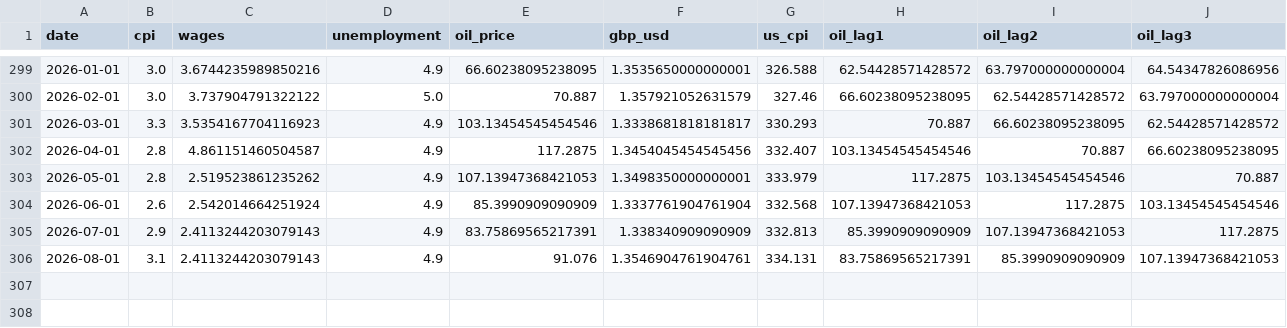
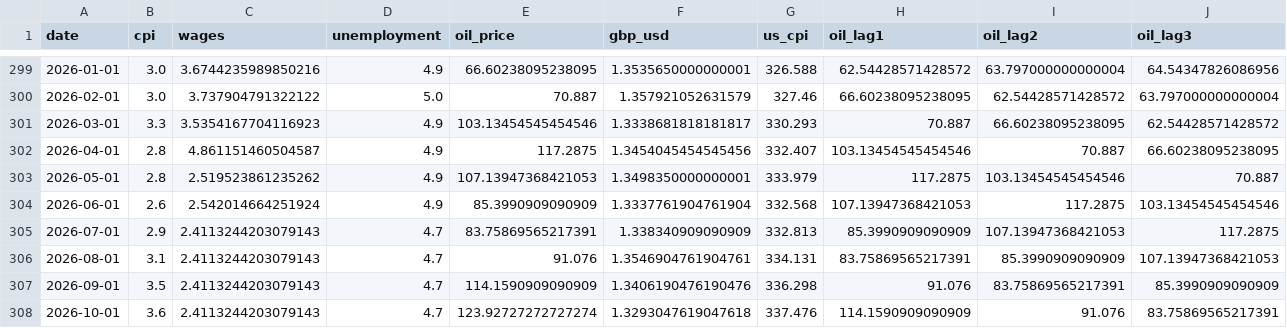
Before and after one commit to westonheller/uk-inflation-nowcasting, a CSV file: data/processed/merged_clean.csv, drawn as a sheet; only a part is shown, gaps mark what is left out; rows hold the shown columns only; the diff names each change by its address in the sheet, - before the commit and + after, or states it on an @@ line.

Commit message:
Refresh data to October 2026, add Iran war event to CPI chart, November nowcast

```diff
--- a/data/processed/merged_clean.csv
+++ b/data/processed/merged_clean.csv
-D305:D306 (unemployment): 4.9
+D305:D306 (unemployment): 4.7
+row 307: 2026-09-01 | 3.5 | 2.4113244203079143 | 4.7 | 114.1590909090909 | 1.3406190476190476 | 336.298 | 91.076 | 83.75869565217391 | 85.3990909090909
+row 308: 2026-10-01 | 3.6 | 2.4113244203079143 | 4.7 | 123.92727272727274 | 1.3293047619047618 | 337.476 | 114.1590909090909 | 91.076 | 83.75869565217391
```
Also changed, not shown: 13 other files.
